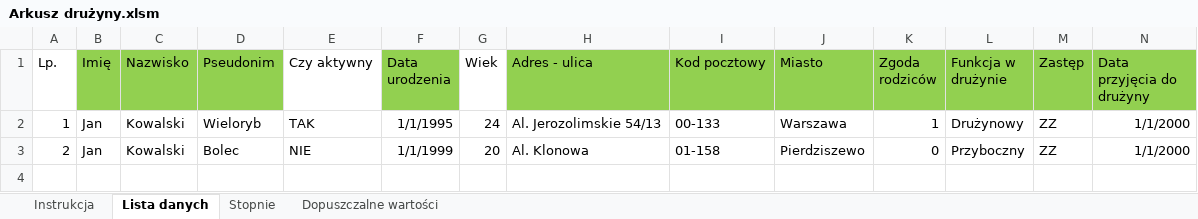
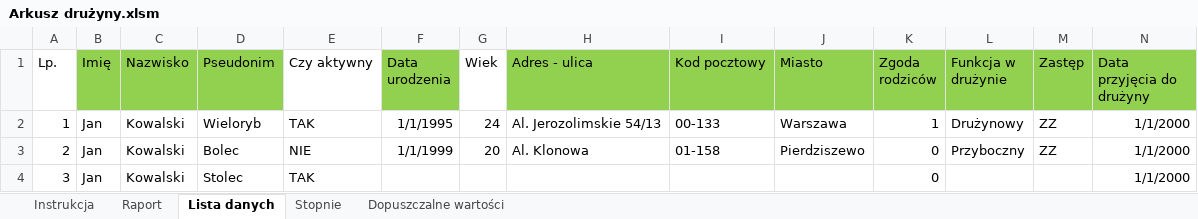
Before and after one commit to oksiedz/ZHR, an Excel workbook: ScoutTeam/Arkusz drużyny.xlsm, sheet Lista danych, drawn as a sheet; only a part is shown; values as stored, in another font and other column widths than the file's, no borders; rows hold the shown columns only; the diff names each change by its address in the sheet, - before the commit and + after, or states it on an @@ line.

Commit message:
Dodanie sekcji raportów oraz ochrona arkusza

```diff
--- a/ScoutTeam/Arkusz drużyny.xlsm (sheet Lista danych)
+++ b/ScoutTeam/Arkusz drużyny.xlsm (sheet Lista danych)
+sheet tab: Raport
+row 4: 3 | Jan | Kowalski | Stolec | TAK |  |  |  |  |  | 0 |  |  | 1/1/2000
```
Also changed, not shown: sheet Dopuszczalne wartości.
